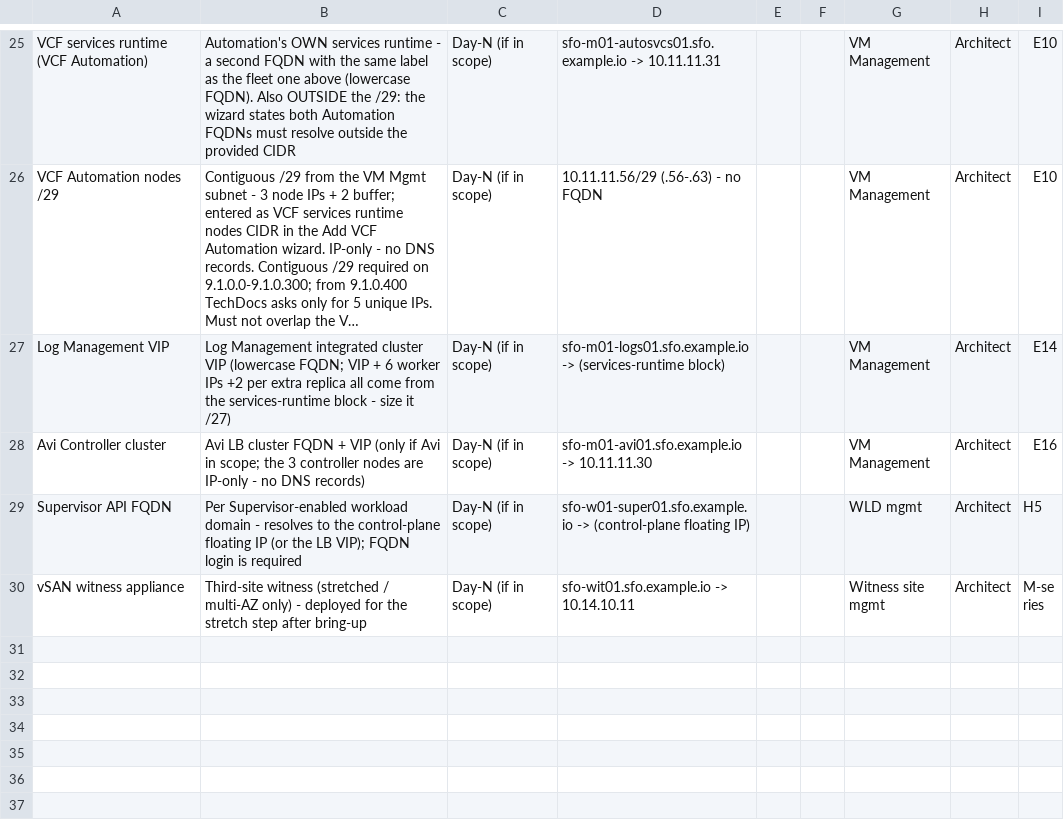
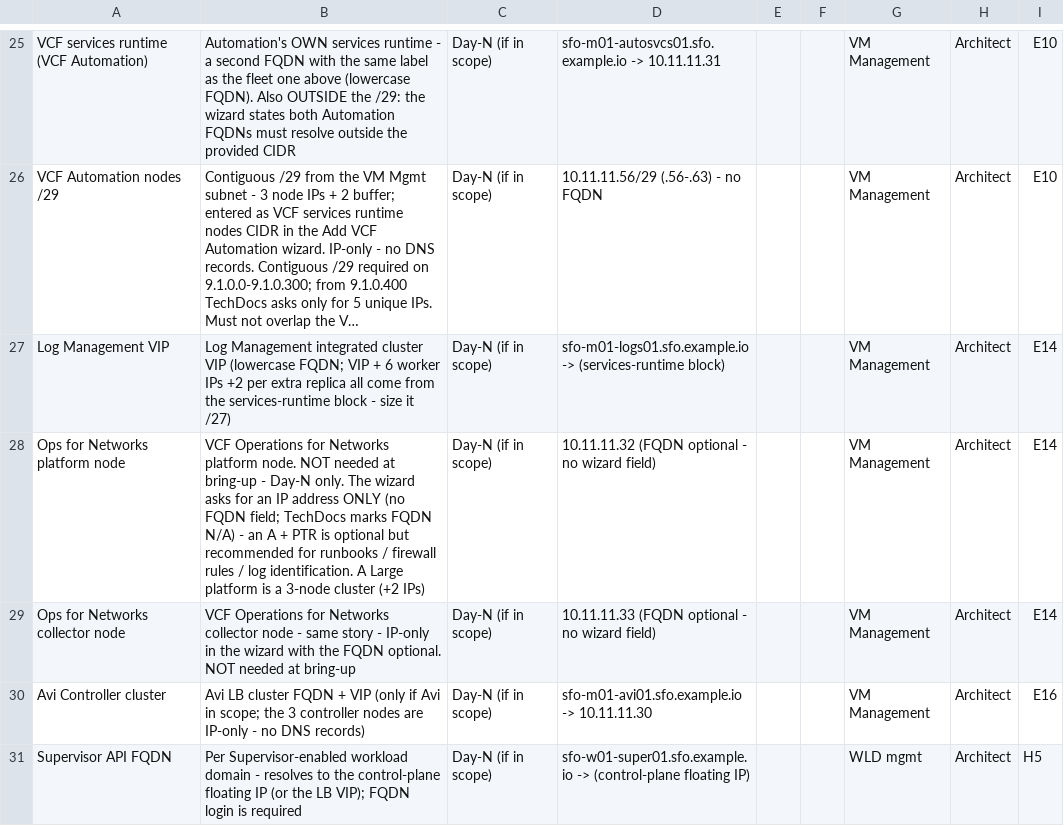
Before and after one commit to pauldiee/VCF9-DeploymentPlanning, a CSV file: web/public/templates/ip-dns-plan.csv, drawn as a sheet; only a part is shown, gaps mark what is left out; the shorter side is filled out with more unchanged rows; long unchanged cells end in …; the diff names each change by its address in the sheet, - before the commit and + after, or states it on an @@ line.

```diff
--- a/web/public/templates/ip-dns-plan.csv
+++ b/web/public/templates/ip-dns-plan.csv
+row 28: Ops for Networks platform node | VCF Operations for Networks platform node. NOT needed at bring-up - Day-N only. The wizard asks for an IP address ONLY (no FQDN field; TechDocs marks FQDN N/A) - an A + PTR is optional but recommended for runbooks / firewall rules / log identification. A Large platform is a 3-node cluster (+2 IPs) | Day-N (if in scope) | 10.11.11.32 (FQDN optional - no wizard field) |  |  | VM Management | Architect | E14
+row 29: Ops for Networks collector node | VCF Operations for Networks collector node - same story - IP-only in the wizard with the FQDN optional. NOT needed at bring-up | Day-N (if in scope) | 10.11.11.33 (FQDN optional - no wizard field) |  |  | VM Management | Architect | E14
```
Also changed, not shown: 3 other files.
